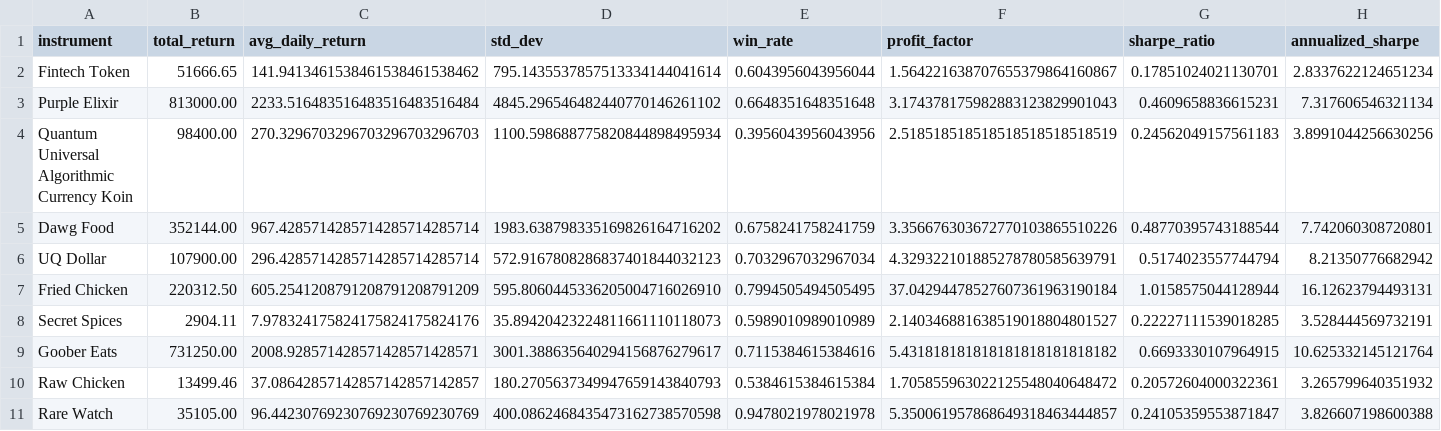
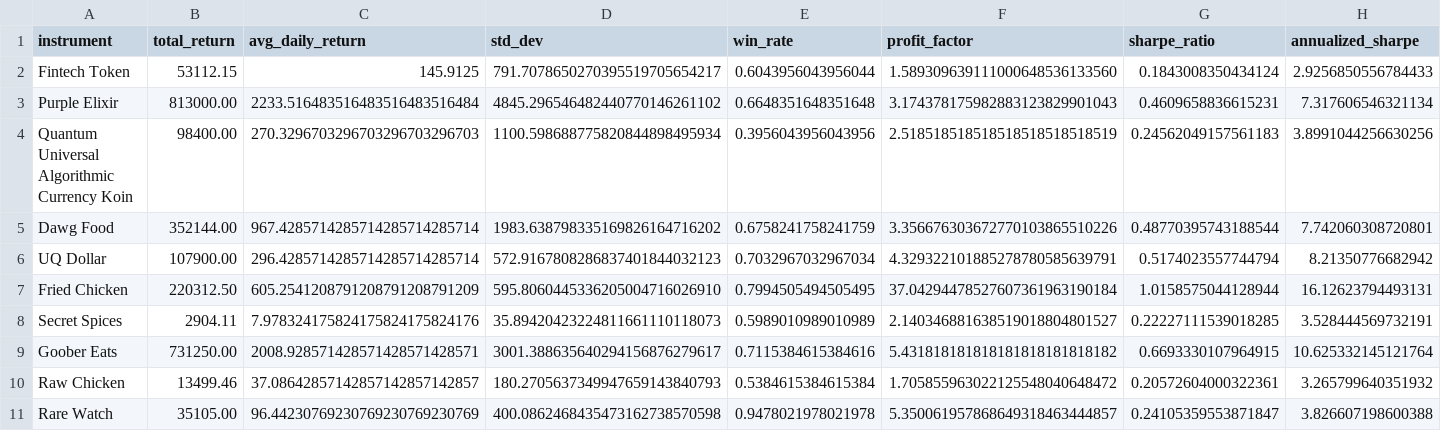
Before and after one commit to Ei3-kw/ALGOJAM-2025-PUBLIC, a CSV file: trader_interface/simulation_results/instrument_metrics.csv, drawn as a sheet.

```diff
--- a/trader_interface/simulation_results/instrument_metrics.csv
+++ b/trader_interface/simulation_results/instrument_metrics.csv
@@ -1,3 +1,3 @@
 instrument,total_return,avg_daily_return,std_dev,win_rate,profit_factor,sharpe_ratio,annualized_sharpe
-Fintech Token,51666.65,141.9413461538461538461538462,795.1435537857513334144041614,0.6043956043956044,1.564221638707655379864160867,0.17851024021130701,2.8337622124651234
+Fintech Token,53112.15,145.9125,791.7078650270395519705654217,0.6043956043956044,1.589309639111000648536133560,0.1843008350434124,2.9256850556784433
 Purple Elixir,813000.00,2233.516483516483516483516484,4845.296546482440770146261102,0.6648351648351648,3.174378175982883123829901043,0.4609658836615231,7.317606546321134
```
Also changed, not shown: trader_interface/simulation_results/overall_metrics.csv, 2 other files.
